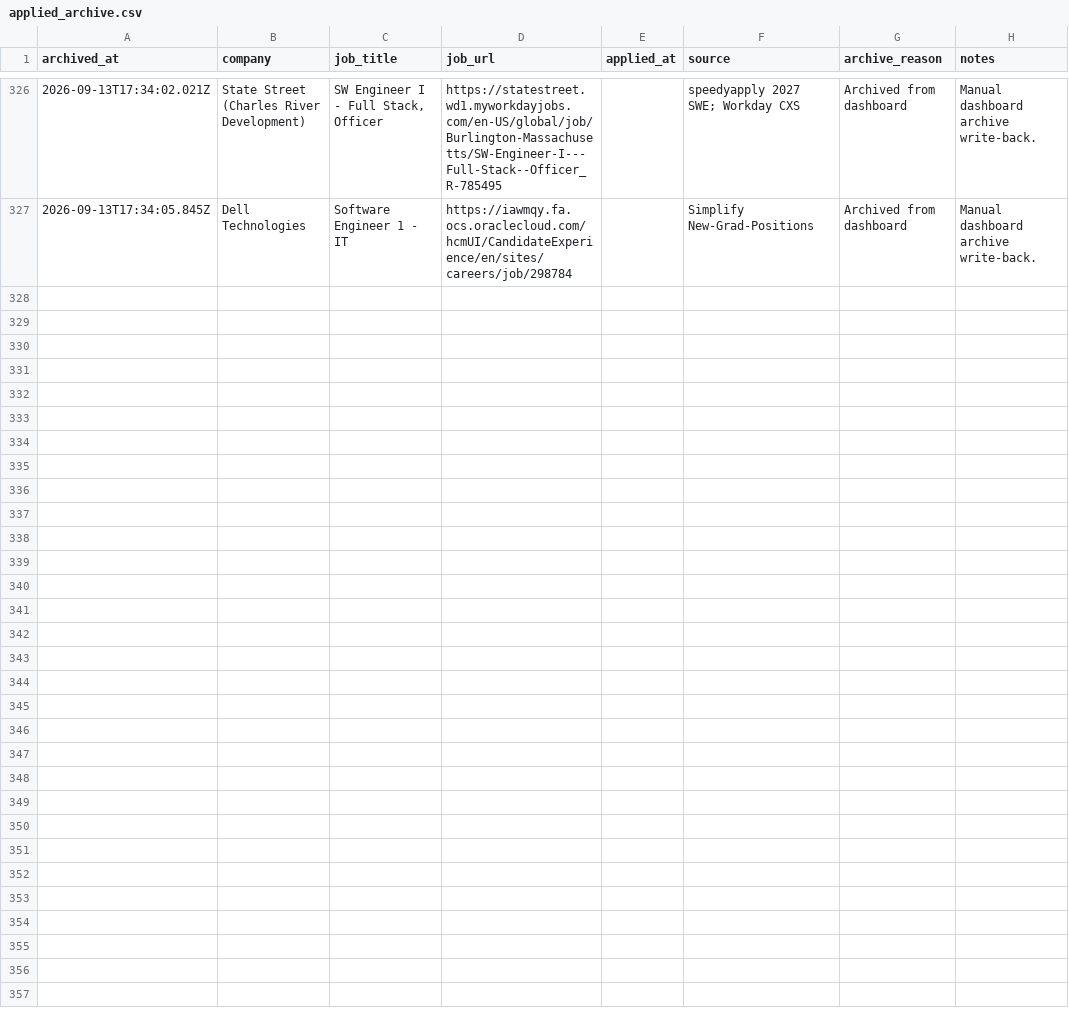
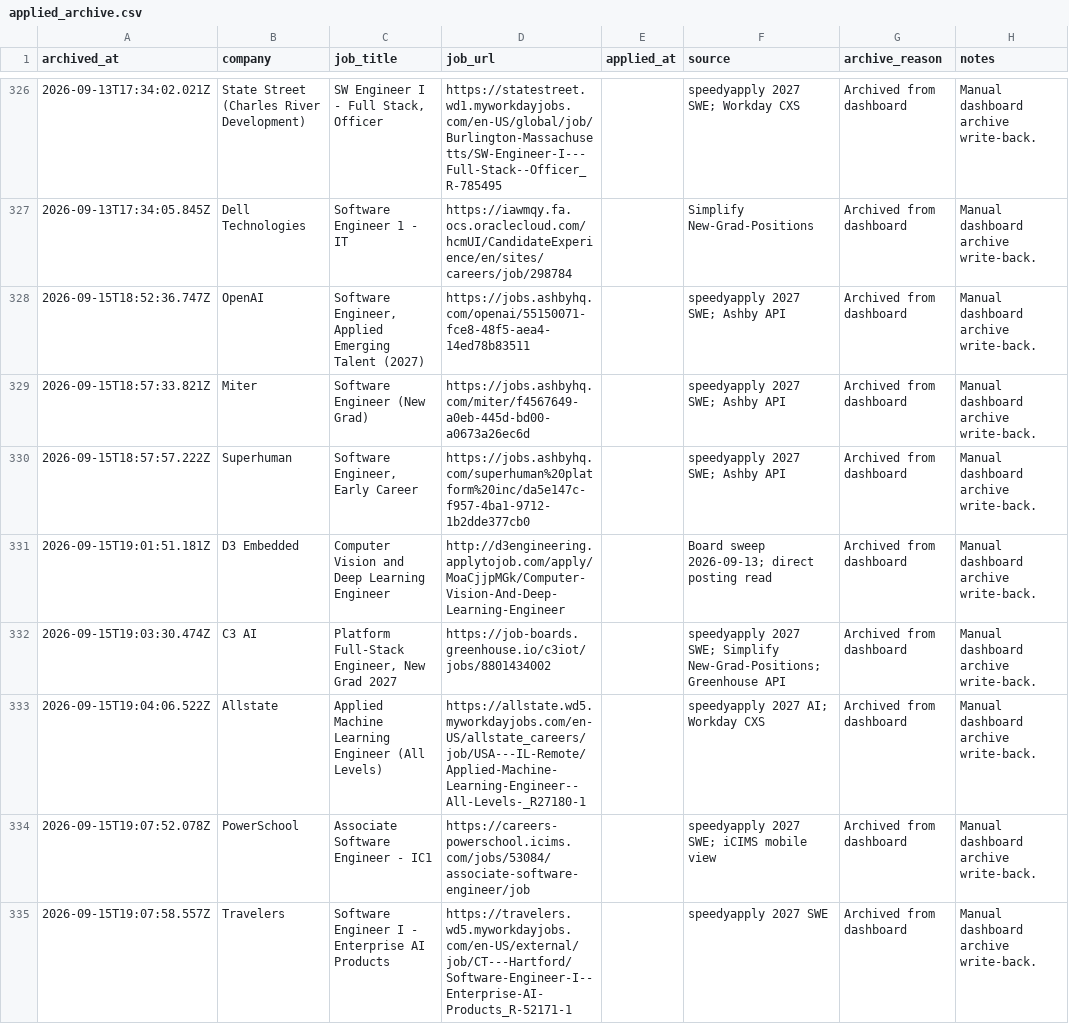
Before and after one commit to EleanorLiu12/applypilot-private, a CSV file: dashboard/applied_archive.csv, drawn as a sheet; only a part is shown, gaps mark what is left out; the diff covers the shown part only.

```diff
--- a/dashboard/applied_archive.csv
+++ b/dashboard/applied_archive.csv
@@ -327 +327,9 @@ archived_at,company,job_title,job_url,applied_at,source,archive_reason,notes
 2026-09-13T17:34:05.845Z,Dell Technologies,Software Engineer 1 - IT,https://iawmqy.fa.ocs.oraclecloud.com/hcmUI/CandidateExperience/en/sites/careers/job/298784,,Simplify New-Grad-Positions,Archived from dashboard,Manual dashboard archive write-back.
+2026-09-15T18:52:36.747Z,OpenAI,"Software Engineer, Applied Emerging Talent (2027)",https://jobs.ashbyhq.com/openai/55150071-fce8-48f5-aea4-14ed78b83511,,speedyapply 2027 SWE; Ashby API,Archived from dashboard,Manual dashboard archive write-back.
+2026-09-15T18:57:33.821Z,Miter,Software Engineer (New Grad),https://jobs.ashbyhq.com/miter/f4567649-a0eb-445d-bd00-a0673a26ec6d,,speedyapply 2027 SWE; Ashby API,Archived from dashboard,Manual dashboard archive write-back.
+2026-09-15T18:57:57.222Z,Superhuman,"Software Engineer, Early Career",https://jobs.ashbyhq.com/superhuman%20platform%20inc/da5e147c-f957-4ba1-9712-1b2dde377cb0,,speedyapply 2027 SWE; Ashby API,Archived from dashboard,Manual dashboard archive write-back.
+2026-09-15T19:01:51.181Z,D3 Embedded,Computer Vision and Deep Learning Engineer,http://d3engineering.applytojob.com/apply/MoaCjjpMGk/Computer-Vision-And-Deep-Learning-Engineer,,Board sweep 2026-09-13; direct posting read,Archived from dashboard,Manual dashboard archive write-back.
+2026-09-15T19:03:30.474Z,C3 AI,"Platform Full-Stack Engineer, New Grad 2027",https://job-boards.greenhouse.io/c3iot/jobs/8801434002,,speedyapply 2027 SWE; Simplify New-Grad-Positions; Greenhouse API,Archived from dashboard,Manual dashboard archive write-back.
+2026-09-15T19:04:06.522Z,Allstate,Applied Machine Learning Engineer (All Levels),https://allstate.wd5.myworkdayjobs.com/en-US/allstate_careers/job/USA---IL-Remote/Applied-Machine-Learning-Engineer--All-Levels-_R27180-1,,speedyapply 2027 AI; Workday CXS,Archived from dashboard,Manual dashboard archive write-back.
+2026-09-15T19:07:52.078Z,PowerSchool,Associate Software Engineer - IC1,https://careers-powerschool.icims.com/jobs/53084/associate-software-engineer/job,,speedyapply 2027 SWE; iCIMS mobile view,Archived from dashboard,Manual dashboard archive write-back.
+2026-09-15T19:07:58.557Z,Travelers,Software Engineer I - Enterprise AI Products,https://travelers.wd5.myworkdayjobs.com/en-US/external/job/CT---Hartford/Software-Engineer-I--Enterprise-AI-Products_R-52171-1,,speedyapply 2027 SWE,Archived from dashboard,Manual dashboard archive write-back.
```
Also changed, not shown: 8 added rows elsewhere in this file, dashboard/automation_rules.csv, dashboard/china/daily_dashboard.csv, 7 other files.
